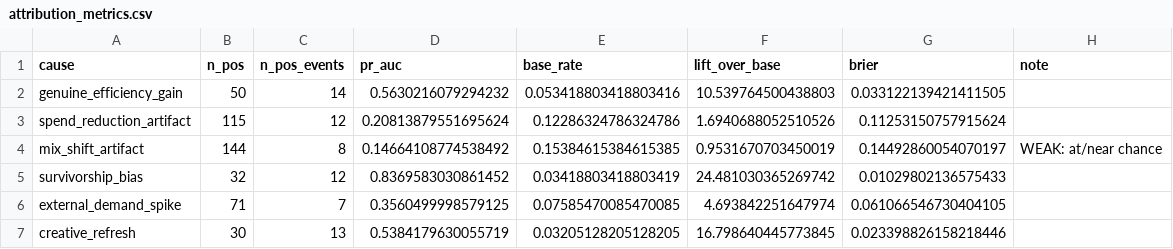
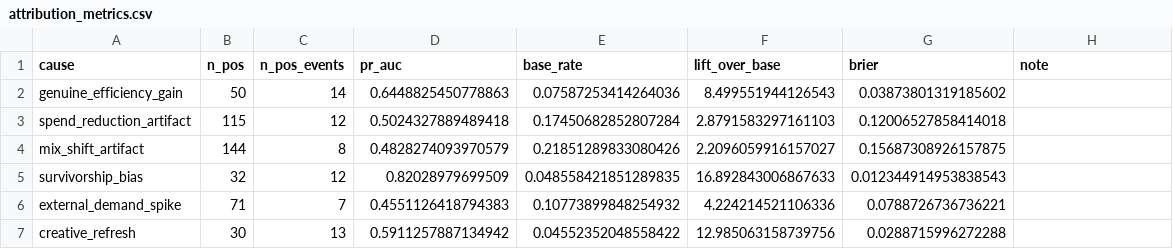
Before and after one commit to iamgagan/ds-exercise, a CSV file: output/attribution_metrics.csv, drawn as a sheet.

```diff
--- a/output/attribution_metrics.csv
+++ b/output/attribution_metrics.csv
@@ -1,7 +1,7 @@
 cause,n_pos,n_pos_events,pr_auc,base_rate,lift_over_base,brier,note
-genuine_efficiency_gain,50,14,0.5630216079294232,0.053418803418803416,10.539764500438803,0.033122139421411505,
-spend_reduction_artifact,115,12,0.20813879551695624,0.12286324786324786,1.6940688052510526,0.11253150757915624,
-mix_shift_artifact,144,8,0.14664108774538492,0.15384615384615385,0.9531670703450019,0.14492860054070197,WEAK: at/near chance
-survivorship_bias,32,12,0.8369583030861452,0.03418803418803419,24.481030365269742,0.01029802136575433,
-external_demand_spike,71,7,0.3560499998579125,0.07585470085470085,4.693842251647974,0.061066546730404105,
-creative_refresh,30,13,0.5384179630055719,0.03205128205128205,16.798640445773845,0.023398826158218446,
+genuine_efficiency_gain,50,14,0.6448825450778863,0.07587253414264036,8.499551944126543,0.03873801319185602,
+spend_reduction_artifact,115,12,0.5024327889489418,0.17450682852807284,2.8791583297161103,0.12006527858414018,
+mix_shift_artifact,144,8,0.4828274093970579,0.21851289833080426,2.2096059916157027,0.15687308926157875,
+survivorship_bias,32,12,0.82028979699509,0.048558421851289835,16.892843006867633,0.012344914953838543,
+external_demand_spike,71,7,0.4551126418794383,0.10773899848254932,4.224214521106336,0.0788726736736221,
+creative_refresh,30,13,0.5911257887134942,0.04552352048558422,12.985063158739756,0.0288715996272288,
```
Also changed, not shown: 7 other files.
